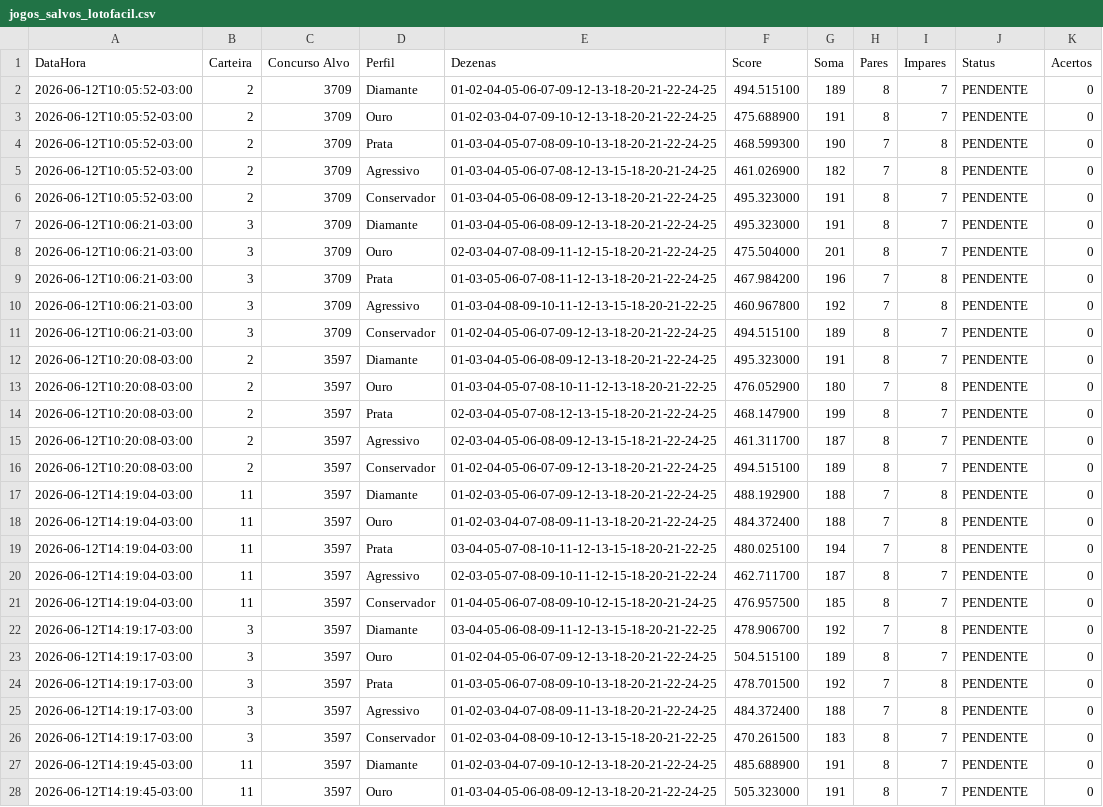
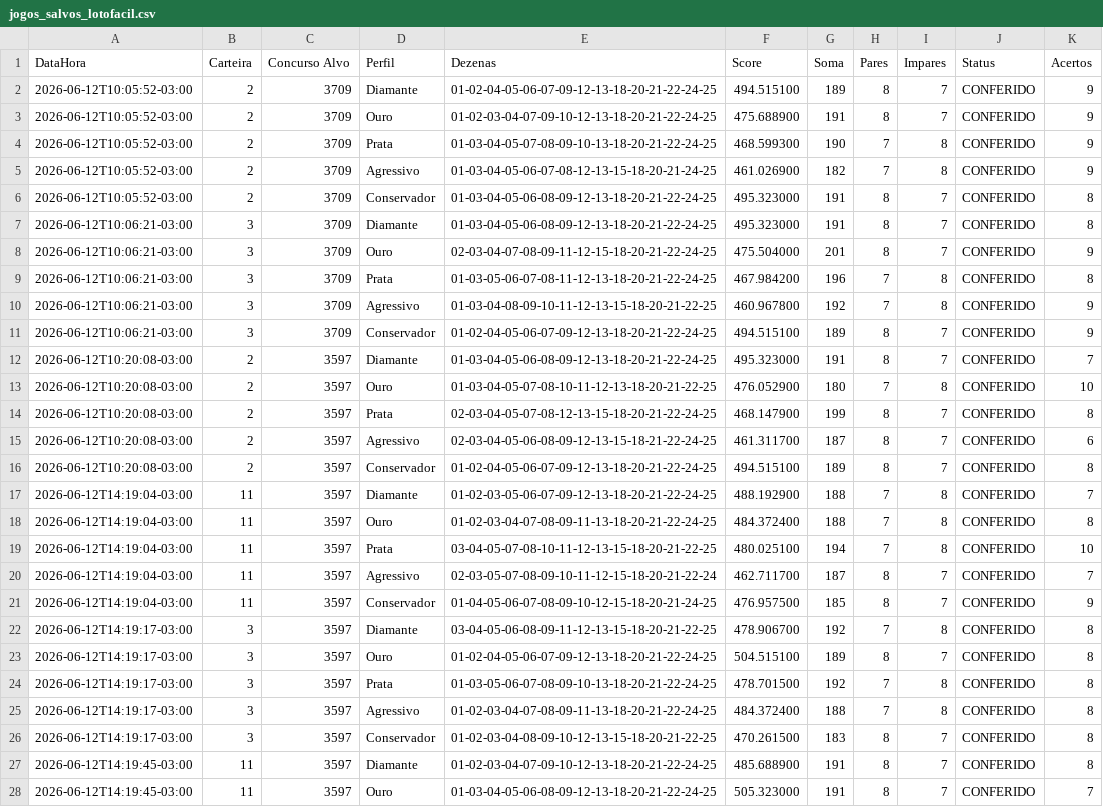
Before and after one commit to Leonidasmatias/LOTOFACIL_ELITE_PRO, a CSV file: exports/jogos_salvos_lotofacil.csv, drawn as a sheet; only a part is shown; the diff covers the shown part only; the diff names each change by its address in the sheet, - before the commit and + after, or states it on an @@ line.

Commit message:
Publica Lotofacil Elite Pro V5 completa

```diff
--- a/exports/jogos_salvos_lotofacil.csv
+++ b/exports/jogos_salvos_lotofacil.csv
-J2:J28 (Status): PENDENTE
+J2:J28 (Status): CONFERIDO
-K2:K5 (Acertos): 0
+K2:K5 (Acertos): 9
-K6:K7 (Acertos): 0
+K6:K7 (Acertos): 8
-K8 (Acertos): 0
+K8 (Acertos): 9
-K9 (Acertos): 0
+K9 (Acertos): 8
-K10:K11 (Acertos): 0
+K10:K11 (Acertos): 9
-K12 (Acertos): 0
+K12 (Acertos): 7
-K13 (Acertos): 0
+K13 (Acertos): 10
-K14 (Acertos): 0
+K14 (Acertos): 8
-K15 (Acertos): 0
+K15 (Acertos): 6
-K16 (Acertos): 0
+K16 (Acertos): 8
-K17 (Acertos): 0
+K17 (Acertos): 7
-K18 (Acertos): 0
+K18 (Acertos): 8
-K19 (Acertos): 0
+K19 (Acertos): 10
-K20 (Acertos): 0
+K20 (Acertos): 7
-K21 (Acertos): 0
+K21 (Acertos): 9
-K22:K27 (Acertos): 0
+K22:K27 (Acertos): 8
-K28 (Acertos): 0
+K28 (Acertos): 7
```
Also changed, not shown: 5 added rows and 36 edited cells elsewhere in this file, 18 other files.
